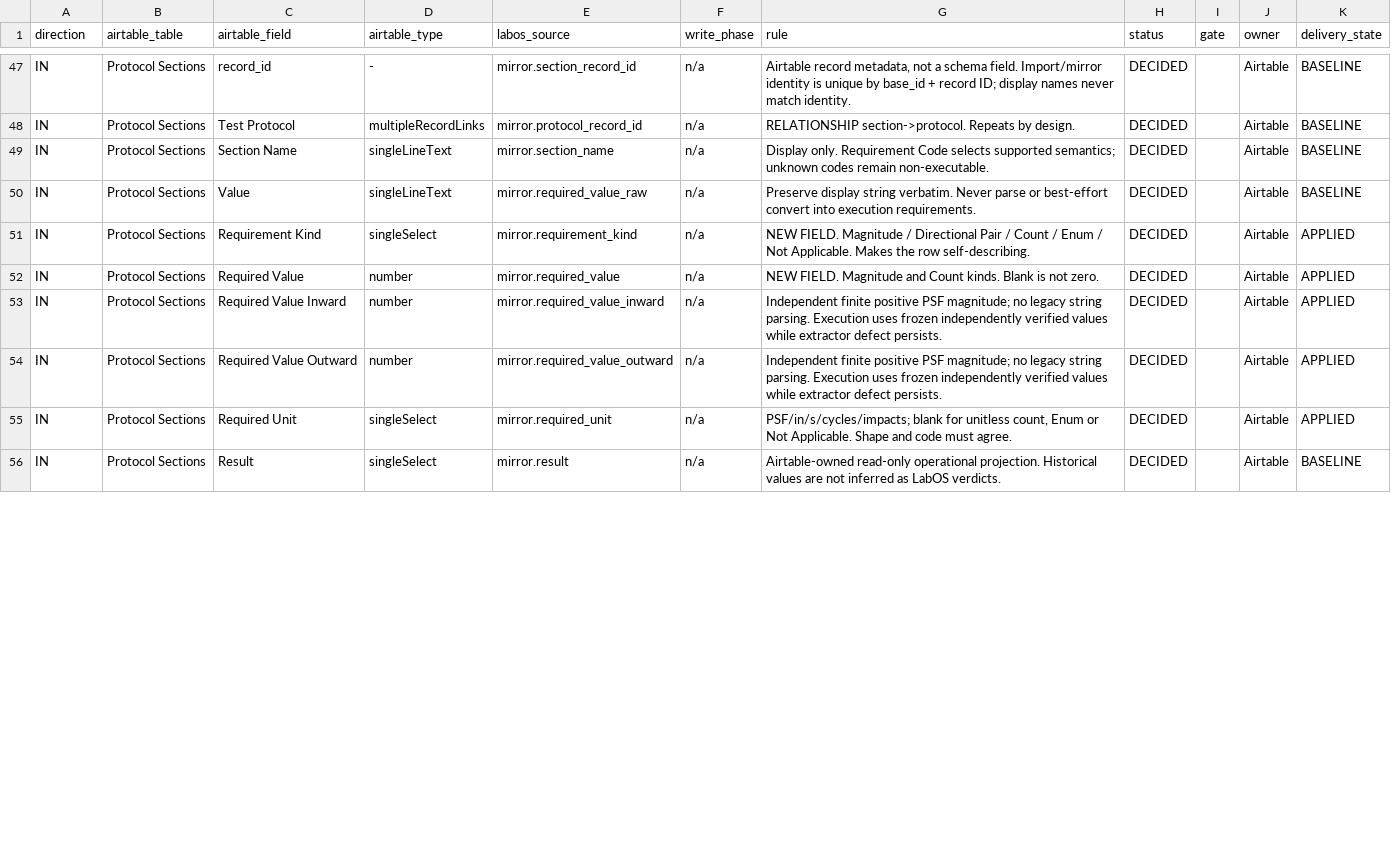
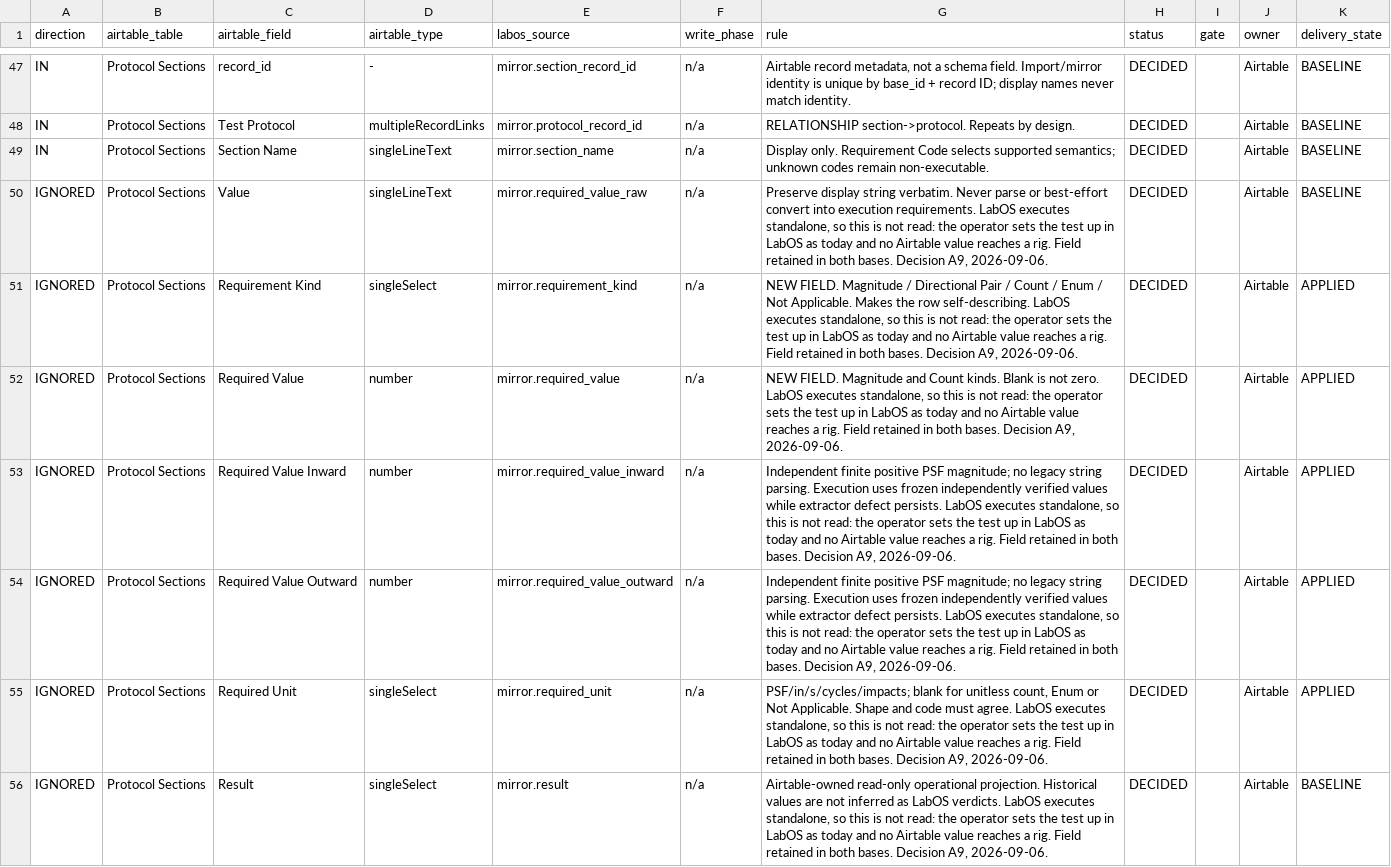
Before and after one commit to amr-kasem/ifet-firmware, a CSV file: docs/labos-airtable/contract/field-register.csv, drawn as a sheet; only a part is shown, gaps mark what is left out; the diff covers the shown part only.

```diff
--- a/docs/labos-airtable/contract/field-register.csv
+++ b/docs/labos-airtable/contract/field-register.csv
@@ -49,8 +49,8 @@ IN,Protocol Sections,Test Protocol,multipleRecordLinks,mirror.protocol_record_id
 IN,Protocol Sections,Section Name,singleLineText,mirror.section_name,n/a,Display only. Requirement Code selects supported semantics; unknown codes remain non-executable.,DECIDED,,Airtable,BASELINE
-IN,Protocol Sections,Value,singleLineText,mirror.required_value_raw,n/a,Preserve display string verbatim. Never parse or best-effort convert into execution requirements.,DECIDED,,Airtable,BASELINE
-IN,Protocol Sections,Requirement Kind,singleSelect,mirror.requirement_kind,n/a,NEW FIELD. Magnitude / Directional Pair / Count / Enum / Not Applicable. Makes the row self-describing.,DECIDED,,Airtable,APPLIED
-IN,Protocol Sections,Required Value,number,mirror.required_value,n/a,NEW FIELD. Magnitude and Count kinds. Blank is not zero.,DECIDED,,Airtable,APPLIED
-IN,Protocol Sections,Required Value Inward,number,mirror.required_value_inward,n/a,Independent finite positive PSF magnitude; no legacy string parsing. Execution uses frozen independently verified values while extractor defect persists.,DECIDED,,Airtable,APPLIED
-IN,Protocol Sections,Required Value Outward,number,mirror.required_value_outward,n/a,Independent finite positive PSF magnitude; no legacy string parsing. Execution uses frozen independently verified values while extractor defect persists.,DECIDED,,Airtable,APPLIED
-IN,Protocol Sections,Required Unit,singleSelect,mirror.required_unit,n/a,"PSF/in/s/cycles/impacts; blank for unitless count, Enum or Not Applicable. Shape and code must agree.",DECIDED,,Airtable,APPLIED
-IN,Protocol Sections,Result,singleSelect,mirror.result,n/a,Airtable-owned read-only operational projection. Historical values are not inferred as LabOS verdicts.,DECIDED,,Airtable,BASELINE
+IGNORED,Protocol Sections,Value,singleLineText,mirror.required_value_raw,n/a,"Preserve display string verbatim. Never parse or best-effort convert into execution requirements. LabOS executes standalone, so this is not read: the operator sets the test up in LabOS as today and no Airtable value reaches a rig. Field retained in both bases. Decision A9, 2026-09-06.",DECIDED,,Airtable,BASELINE
+IGNORED,Protocol Sections,Requirement Kind,singleSelect,mirror.requirement_kind,n/a,"NEW FIELD. Magnitude / Directional Pair / Count / Enum / Not Applicable. Makes the row self-describing. LabOS executes standalone, so this is not read: the operator sets the test up in LabOS as today and no Airtable value reaches a rig. Field retained in both bases. Decision A9, 2026-09-06.",DECIDED,,Airtable,APPLIED
+IGNORED,Protocol Sections,Required Value,number,mirror.required_value,n/a,"NEW FIELD. Magnitude and Count kinds. Blank is not zero. LabOS executes standalone, so this is not read: the operator sets the test up in LabOS as today and no Airtable value reaches a rig. Field retained in both bases. Decision A9, 2026-09-06.",DECIDED,,Airtable,APPLIED
+IGNORED,Protocol Sections,Required Value Inward,number,mirror.required_value_inward,n/a,"Independent finite positive PSF magnitude; no legacy string parsing. Execution uses frozen independently verified values while extractor defect persists. LabOS executes standalone, so this is not read: the operator sets the test up in LabOS as today and no Airtable value reaches a rig. Field retained in both bases. Decision A9, 2026-09-06.",DECIDED,,Airtable,APPLIED
+IGNORED,Protocol Sections,Required Value Outward,number,mirror.required_value_outward,n/a,"Independent finite positive PSF magnitude; no legacy string parsing. Execution uses frozen independently verified values while extractor defect persists. LabOS executes standalone, so this is not read: the operator sets the test up in LabOS as today and no Airtable value reaches a rig. Field retained in both bases. Decision A9, 2026-09-06.",DECIDED,,Airtable,APPLIED
+IGNORED,Protocol Sections,Required Unit,singleSelect,mirror.required_unit,n/a,"PSF/in/s/cycles/impacts; blank for unitless count, Enum or Not Applicable. Shape and code must agree. LabOS executes standalone, so this is not read: the operator sets the test up in LabOS as today and no Airtable value reaches a rig. Field retained in both bases. Decision A9, 2026-09-06.",DECIDED,,Airtable,APPLIED
+IGNORED,Protocol Sections,Result,singleSelect,mirror.result,n/a,"Airtable-owned read-only operational projection. Historical values are not inferred as LabOS verdicts. LabOS executes standalone, so this is not read: the operator sets the test up in LabOS as today and no Airtable value reaches a rig. Field retained in both bases. Decision A9, 2026-09-06.",DECIDED,,Airtable,BASELINE
```
Also changed, not shown: 48 edited cells elsewhere in this file, docs/labos-airtable/contract/interface-schema.csv, 3 other files.
